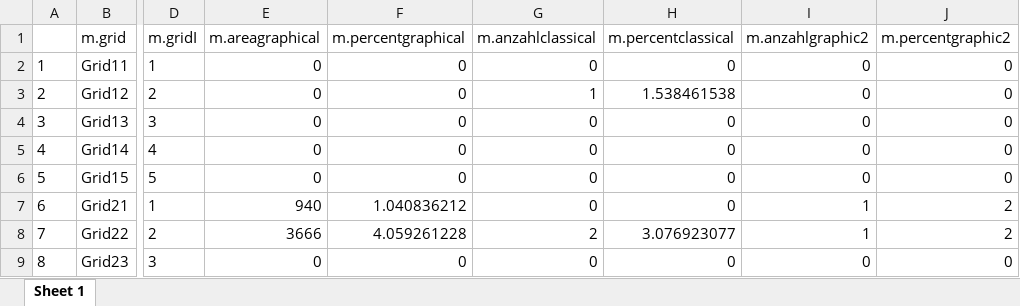
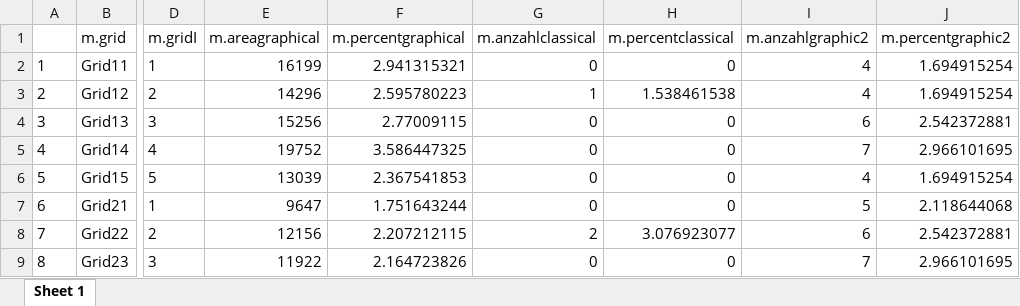
Before and after one commit to akutej/mytestapp, an Excel workbook: myapp/files/9_MethodComparePercent/Scenario 294.xlsx, sheet Sheet 1, drawn as a sheet; only a part is shown, gaps mark what is left out; values as stored, in another font and other column widths than the file's, no borders; the diff covers the shown part only; the diff names each change by its address in the sheet, - before the commit and + after, or states it on an @@ line.

```diff
--- a/myapp/files/9_MethodComparePercent/Scenario 294.xlsx (sheet Sheet 1)
+++ b/myapp/files/9_MethodComparePercent/Scenario 294.xlsx (sheet Sheet 1)
-E2 (m.areagraphical): 0
+E2 (m.areagraphical): 16199
-F2 (m.percentgraphical): 0
+F2 (m.percentgraphical): 2.941315321
-I2:I3 (m.anzahlgraphic2): 0
+I2:I3 (m.anzahlgraphic2): 4
-J2:J3 (m.percentgraphic2): 0
+J2:J3 (m.percentgraphic2): 1.694915254
-E3 (m.areagraphical): 0
+E3 (m.areagraphical): 14296
-F3 (m.percentgraphical): 0
+F3 (m.percentgraphical): 2.595780223
-E4 (m.areagraphical): 0
+E4 (m.areagraphical): 15256
-F4 (m.percentgraphical): 0
+F4 (m.percentgraphical): 2.77009115
-I4 (m.anzahlgraphic2): 0
+I4 (m.anzahlgraphic2): 6
-J4 (m.percentgraphic2): 0
+J4 (m.percentgraphic2): 2.542372881
-E5 (m.areagraphical): 0
+E5 (m.areagraphical): 19752
-F5 (m.percentgraphical): 0
+F5 (m.percentgraphical): 3.586447325
-I5 (m.anzahlgraphic2): 0
+I5 (m.anzahlgraphic2): 7
-J5 (m.percentgraphic2): 0
+J5 (m.percentgraphic2): 2.966101695
-E6 (m.areagraphical): 0
+E6 (m.areagraphical): 13039
-F6 (m.percentgraphical): 0
+F6 (m.percentgraphical): 2.367541853
-I6 (m.anzahlgraphic2): 0
+I6 (m.anzahlgraphic2): 4
-J6 (m.percentgraphic2): 0
+J6 (m.percentgraphic2): 1.694915254
-E7 (m.areagraphical): 940
+E7 (m.areagraphical): 9647
-F7 (m.percentgraphical): 1.040836212
+F7 (m.percentgraphical): 1.751643244
-I7 (m.anzahlgraphic2): 1
+I7 (m.anzahlgraphic2): 5
-J7 (m.percentgraphic2): 2
+J7 (m.percentgraphic2): 2.118644068
-E8 (m.areagraphical): 3666
+E8 (m.areagraphical): 12156
-F8 (m.percentgraphical): 4.059261228
+F8 (m.percentgraphical): 2.207212115
-I8 (m.anzahlgraphic2): 1
+I8 (m.anzahlgraphic2): 6
-J8 (m.percentgraphic2): 2
+J8 (m.percentgraphic2): 2.542372881
-E9 (m.areagraphical): 0
+E9 (m.areagraphical): 11922
-F9 (m.percentgraphical): 0
+F9 (m.percentgraphical): 2.164723826
-I9 (m.anzahlgraphic2): 0
+I9 (m.anzahlgraphic2): 7
-J9 (m.percentgraphic2): 0
+J9 (m.percentgraphic2): 2.966101695
```
Also changed, not shown: 68 edited cells elsewhere in this sheet, myapp/files/9_MethodComparePercent/Scenario 287.xlsx, myapp/files/9_MethodComparePercent/Scenario 289.xlsx, 42 other files.
